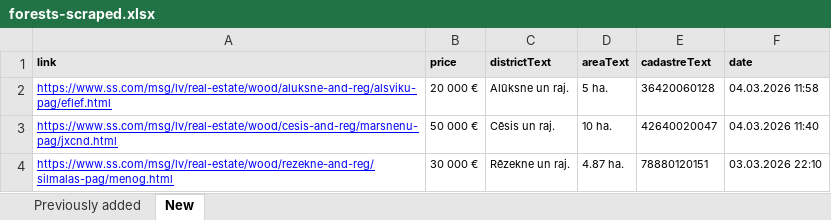
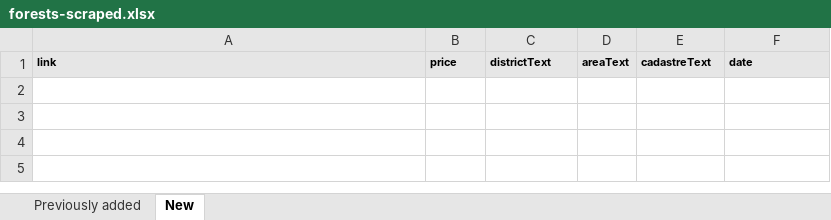
Before and after one commit to Martins-K/forest_land_scraper, an Excel workbook: forests-scraped.xlsx, sheet New, drawn as a sheet; values as stored, in another font and other column widths than the file's, no borders; the diff names each change by its address in the sheet, - before the commit and + after, or states it on an @@ line.

```diff
--- a/forests-scraped.xlsx (sheet New)
+++ b/forests-scraped.xlsx (sheet New)
-row 2: https://www.ss.com/msg/lv/real-estate/wood/aluksne-and-reg/alsviku-pag/eflef.html | 20 000 € | Alūksne un raj. | 5 ha. | 36420060128 | 04.03.2026 11:58
-row 3: https://www.ss.com/msg/lv/real-estate/wood/cesis-and-reg/marsnenu-pag/jxcnd.html | 50 000 € | Cēsis un raj. | 10 ha. | 42640020047 | 04.03.2026 11:40
-row 4: https://www.ss.com/msg/lv/real-estate/wood/rezekne-and-reg/silmalas-pag/menog.html | 30 000 € | Rēzekne un raj. | 4.87 ha. | 78880120151 | 03.03.2026 22:10
```
Also changed, not shown: sheet Previously added.
